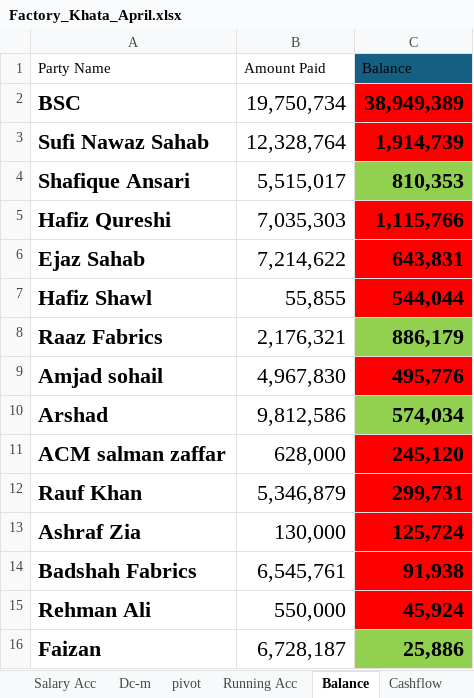
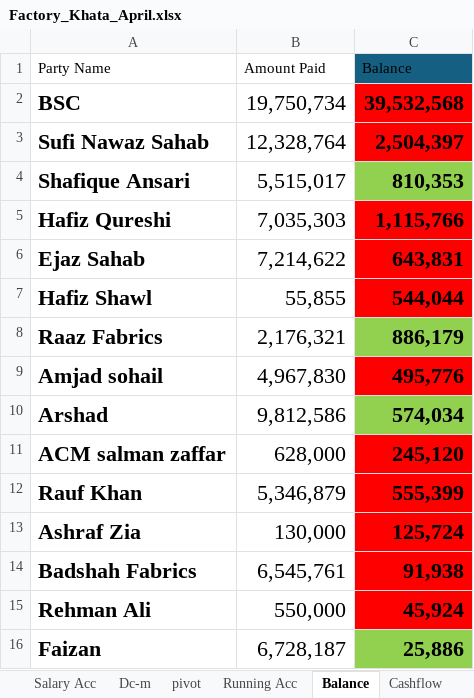
Before and after one commit to omerrazzaq4/Alhamd_April, an Excel workbook: Factory_Khata_April.xlsx, sheet Balance, drawn as a sheet; only a part is shown; values as stored, in another font and other column widths than the file's, no borders; conditional formats and table styles not drawn; the diff names each change by its address in the sheet, - before the commit and + after, or states it on an @@ line.

```diff
--- a/Factory_Khata_April.xlsx (sheet Balance)
+++ b/Factory_Khata_April.xlsx (sheet Balance)
-C2 (Balance): 38,949,389
+C2 (Balance): 39,532,568
-C3 (Balance): 1,914,739
+C3 (Balance): 2,504,397
-C12 (Balance): 299,731
+C12 (Balance): 555,399
```
Also changed, not shown: sheet pivot, sheet ledger, sheet Billing, sheet Cashbook, sheet Finish, sheet Wood, 2 more sheets, formulas that keep their value, charts or pictures.
